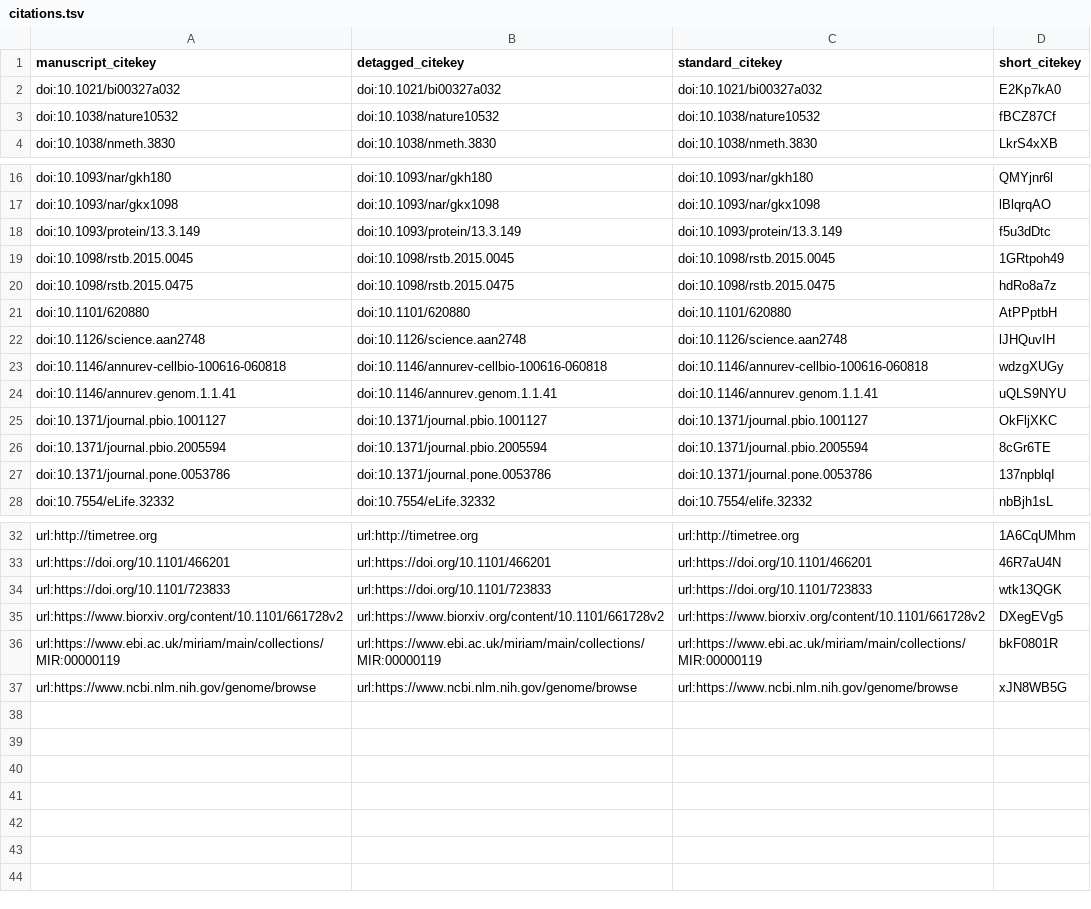
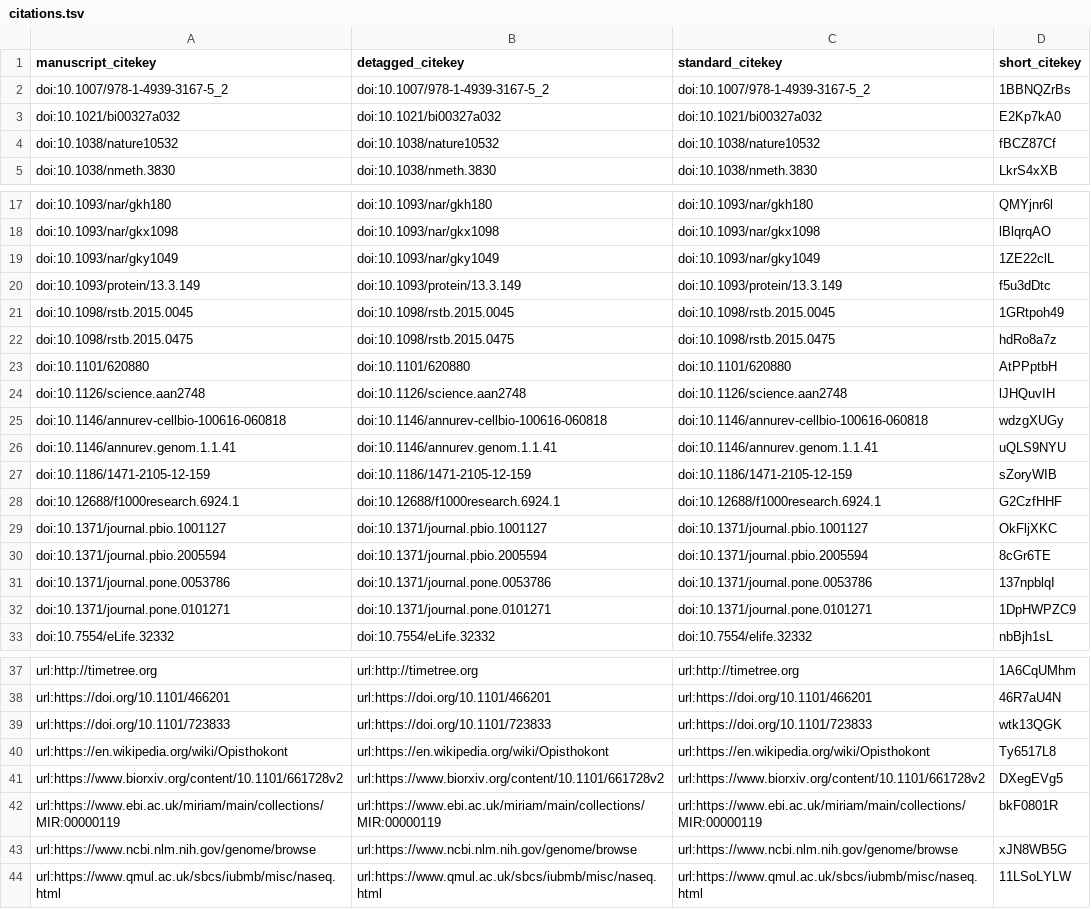
Before and after one commit to czbiohub/de-novo-orthology-paper, a TSV file: citations.tsv, drawn as a sheet; only a part is shown, gaps mark what is left out; the diff names each change by its address in the sheet, - before the commit and + after, or states it on an @@ line.

Commit message:
Merge pull request #57 from czbiohub/olgabot/re-merge-kmerslay [ci skip]
This build is based on
https://github.com/czbiohub/de-novo-orthology-paper/commit/57b6998651b7e98974be89f3b993de29fc503668.

This commit was created by the following CI build and job:
https://github.com/czbiohub/de-novo-orthology-paper/commit/57b6998651b7e98974be89f3b993de29fc503668/checks
https://github.com/czbiohub/de-novo-orthology-paper/runs/run2

```diff
--- a/citations.tsv
+++ b/citations.tsv
+row 2: doi:10.1007/978-1-4939-3167-5_2 | doi:10.1007/978-1-4939-3167-5_2 | doi:10.1007/978-1-4939-3167-5_2 | 1BBNQZrBs
+row 19: doi:10.1093/nar/gky1049 | doi:10.1093/nar/gky1049 | doi:10.1093/nar/gky1049 | 1ZE22clL
+row 27: doi:10.1186/1471-2105-12-159 | doi:10.1186/1471-2105-12-159 | doi:10.1186/1471-2105-12-159 | sZoryWIB
+row 28: doi:10.12688/f1000research.6924.1 | doi:10.12688/f1000research.6924.1 | doi:10.12688/f1000research.6924.1 | G2CzfHHF
+row 32: doi:10.1371/journal.pone.0101271 | doi:10.1371/journal.pone.0101271 | doi:10.1371/journal.pone.0101271 | 1DpHWPZC9
+row 40: url:https://en.wikipedia.org/wiki/Opisthokont | url:https://en.wikipedia.org/wiki/Opisthokont | url:https://en.wikipedia.org/wiki/Opisthokont | Ty6517L8
+row 44: url:https://www.qmul.ac.uk/sbcs/iubmb/misc/naseq.html | url:https://www.qmul.ac.uk/sbcs/iubmb/misc/naseq.html | url:https://www.qmul.ac.uk/sbcs/iubmb/misc/naseq.html | 11LSoLYLW
```
Also changed, not shown: 5 other files.
